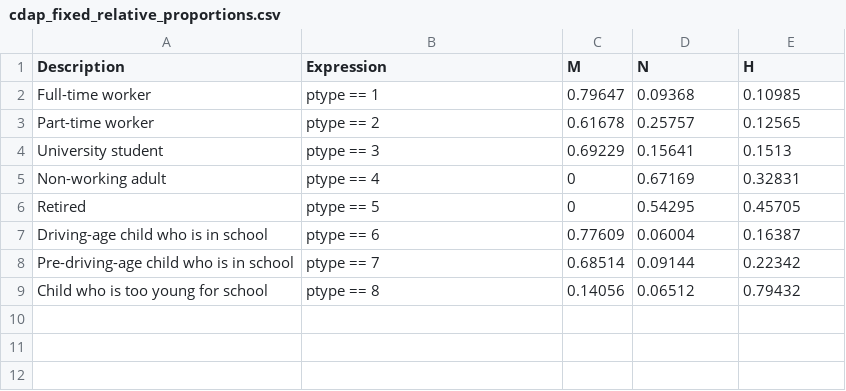
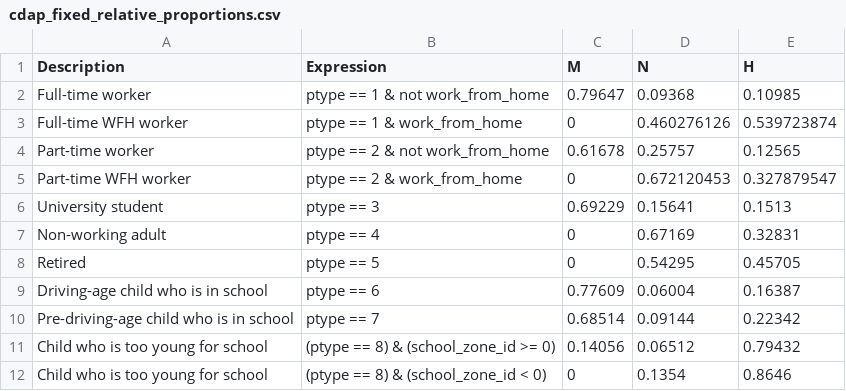
Before and after one commit to CMAP-REPOS/cmap_abm, a CSV file: activitysim/configs/cdap_fixed_relative_proportions.csv, drawn as a sheet.

Commit message:
removed mandatory cdap from wfh workers and children without school location

```diff
--- a/activitysim/configs/cdap_fixed_relative_proportions.csv
+++ b/activitysim/configs/cdap_fixed_relative_proportions.csv
@@ -1,4 +1,6 @@
 Description,Expression,M,N,H
-Full-time worker,ptype == 1,0.79647,0.09368,0.10985
-Part-time worker,ptype == 2,0.61678,0.25757,0.12565
+Full-time worker,ptype == 1 & not work_from_home,0.79647,0.09368,0.10985
+Full-time WFH worker,ptype == 1 & work_from_home,0,0.460276126,0.539723874
+Part-time worker,ptype == 2 & not work_from_home,0.61678,0.25757,0.12565
+Part-time WFH worker,ptype == 2 & work_from_home,0,0.672120453,0.327879547
 University student,ptype == 3,0.69229,0.15641,0.1513
@@ -8,2 +10,3 @@ Driving-age child who is in school,ptype == 6,0.77609,0.06004,0.16387
 Pre-driving-age child who is in school,ptype == 7,0.68514,0.09144,0.22342
-Child who is too young for school,ptype == 8,0.14056,0.06512,0.79432
+Child who is too young for school,(ptype == 8) & (school_zone_id >= 0),0.14056,0.06512,0.79432
+Child who is too young for school,(ptype == 8) & (school_zone_id < 0),0,0.1354,0.8646
```
